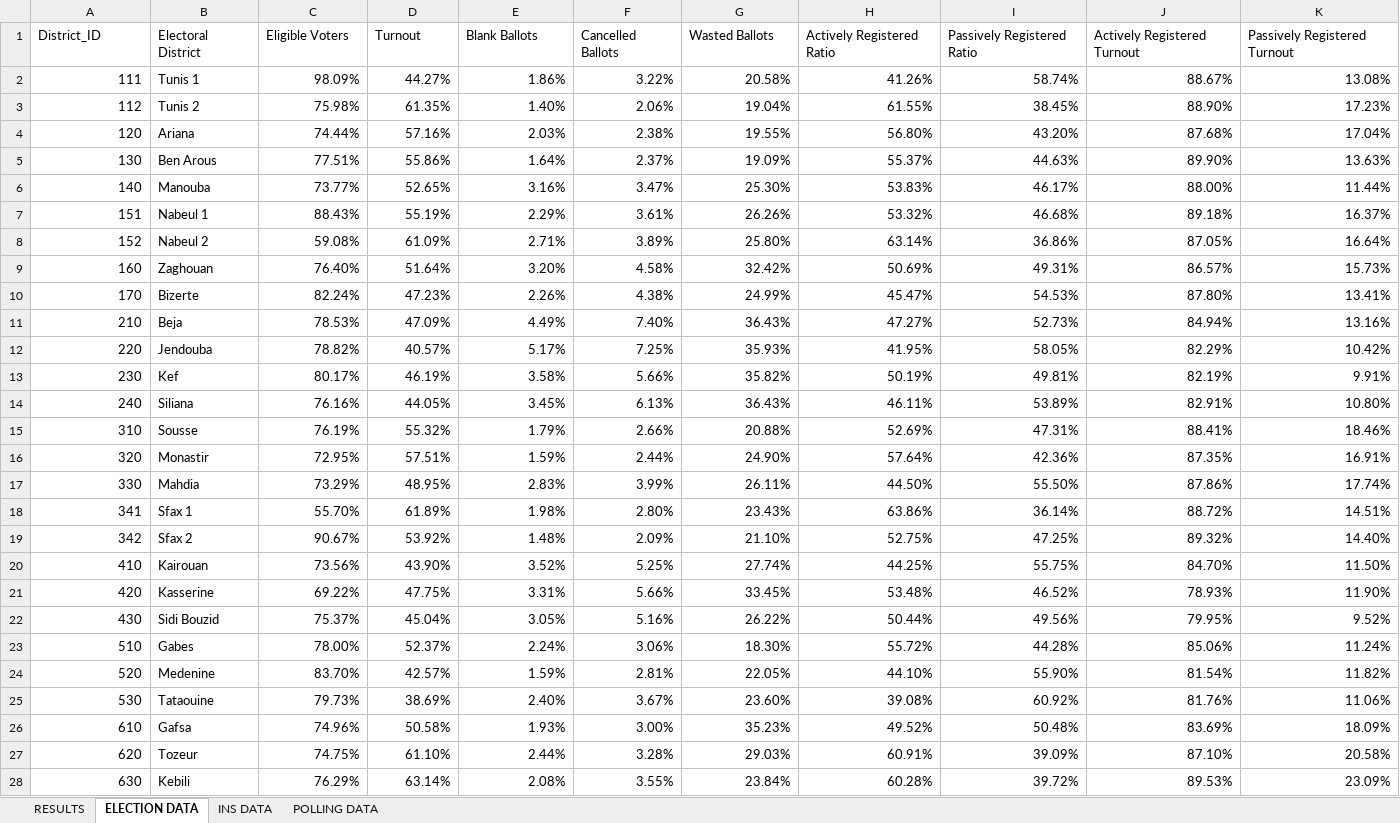
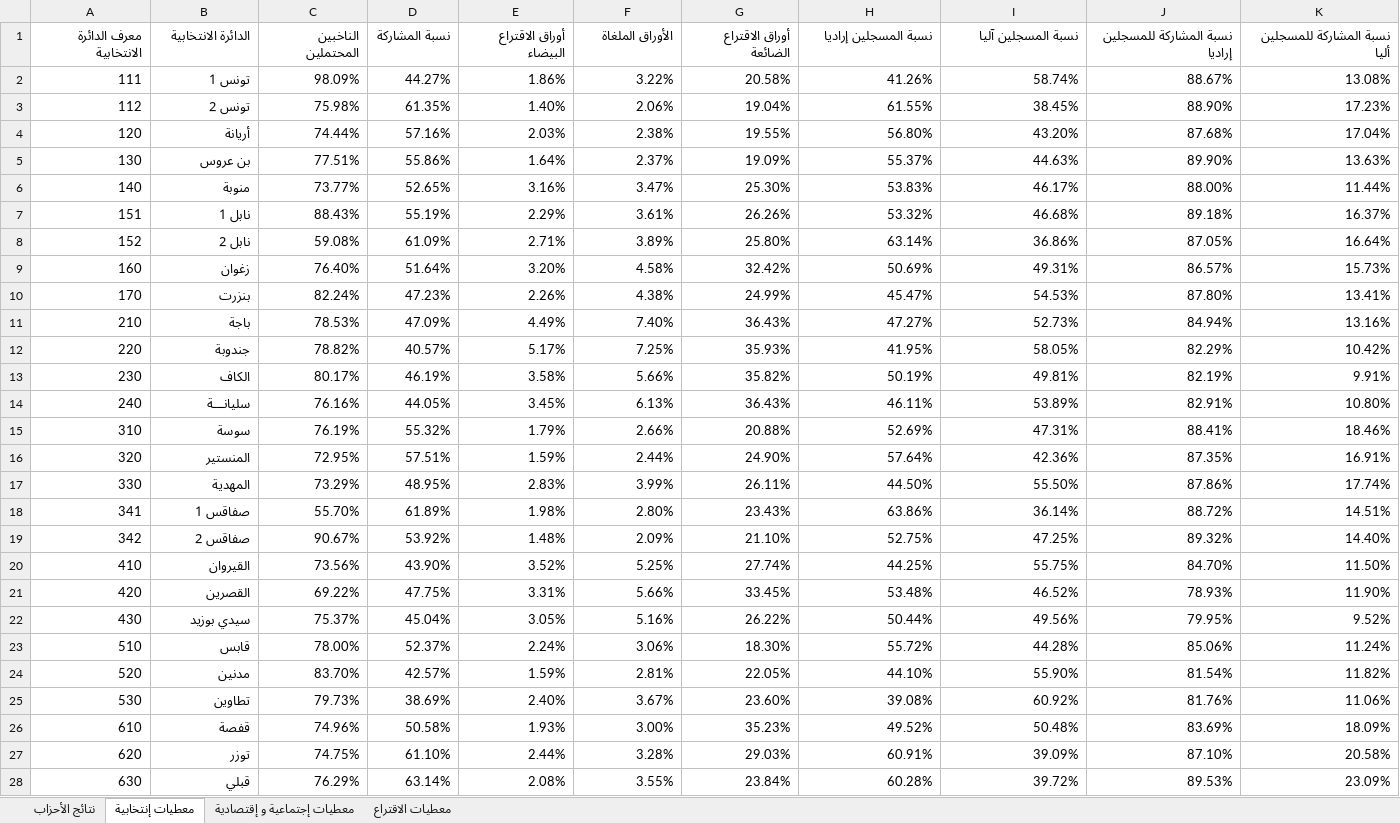
Before and after one commit to Mourakiboun/TED, an Excel workbook: data/AR_DATA.xlsx, sheet معطيات إنتخابية, drawn as a sheet; values as stored, in another font and other column widths than the file's, no borders; removed rows and columns are numbered as before the commit, all else as after; the diff names each change by its address in the sheet, - before the commit and + after, or states it on an @@ line.

```diff
--- a/data/AR_DATA.xlsx (sheet معطيات إنتخابية)
+++ b/data/AR_DATA.xlsx (sheet معطيات إنتخابية)
-sheet tab: RESULTS
+sheet tab: نتائج الأحزاب
-sheet tab: ELECTION DATA
+sheet tab: معطيات إنتخابية
-sheet tab: INS DATA
+sheet tab: معطيات إجتماعية و إقتصادية
-sheet tab: POLLING DATA
+sheet tab: معطيات الاقتراع
-row 1: District_ID | Electoral District | Eligible Voters | Turnout | Blank Ballots | Cancelled Ballots | Wasted Ballots | Actively Registered Ratio | Passively Registered Ratio | Actively Registered Turnout | Passively Registered Turnout
+row 1: معرف الدائرة الانتخابية | الدائرة الانتخابية | الناخبين المحتملين | نسبة المشاركة | أوراق الاقتراع البيضاء | الأوراق الملغاة | أوراق الاقتراع الضائعة | نسبة المسجلين إراديا | نسبة المسجلين آليا | نسبة المشاركة للمسجلين إراديا | نسبة المشاركة للمسجلين أليا
-B2: Tunis 1
+B2: تونس 1
-B3: Tunis 2
+B3: تونس 2
-B4: Ariana
+B4: أريانة
-B5: Ben Arous
+B5: بن عروس
-B6: Manouba
+B6: منوبة
-B7: Nabeul 1
+B7: نابل 1
-B8: Nabeul 2
+B8: نابل 2
-B9: Zaghouan
+B9: زغوان
-B10: Bizerte
+B10: بنزرت
-B11: Beja
+B11: باجة
-B12: Jendouba
+B12: جندوبة
-B13: Kef
+B13: الكاف
-B14: Siliana
+B14: سليانـــة
-B15: Sousse
+B15: سوسة
-B16: Monastir
+B16: المنستير
-B17: Mahdia
+B17: المهدية
-B18: Sfax 1
+B18: صفاقس 1
-B19: Sfax 2
+B19: صفاقس 2
-B20: Kairouan
+B20: القيروان
-B21: Kasserine
+B21: القصرين
-B22: Sidi Bouzid
+B22: سيدي بوزيد
-B23: Gabes
+B23: قابس
-B24: Medenine
+B24: مدنين
-B25: Tataouine
+B25: تطاوين
-B26: Gafsa
+B26: قفصة
-B27: Tozeur
+B27: توزر
-B28: Kebili
+B28: قبلي
```
Also changed, not shown: sheet معطيات إجتماعية و إقتصادية, sheet نتائج الأحزاب, sheet معطيات الاقتراع, 2 other files.
